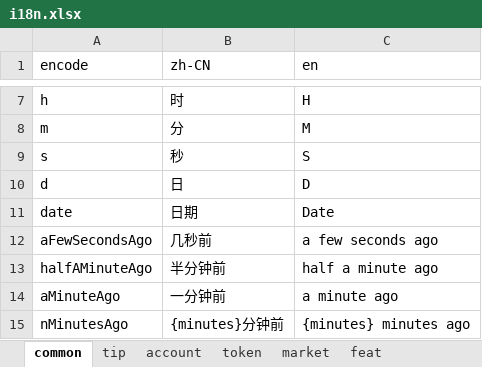
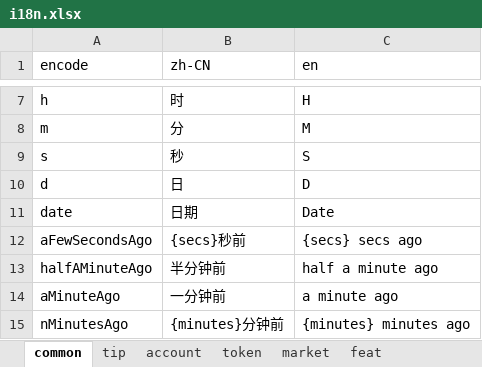
Before and after one commit to 16-work/web3-react-ts-next, an Excel workbook: src/constants/i18n/script/i18n.xlsx, sheet common, drawn as a sheet; only a part is shown, gaps mark what is left out; values as stored, in another font and other column widths than the file's, no borders; the diff names each change by its address in the sheet, - before the commit and + after, or states it on an @@ line.

```diff
--- a/src/constants/i18n/script/i18n.xlsx (sheet common)
+++ b/src/constants/i18n/script/i18n.xlsx (sheet common)
-B12 (zh-CN): 几秒前
+B12 (zh-CN): {secs}秒前
-C12 (en): a few seconds ago
+C12 (en): {secs} secs ago
```
Also changed, not shown: 2 other files.
